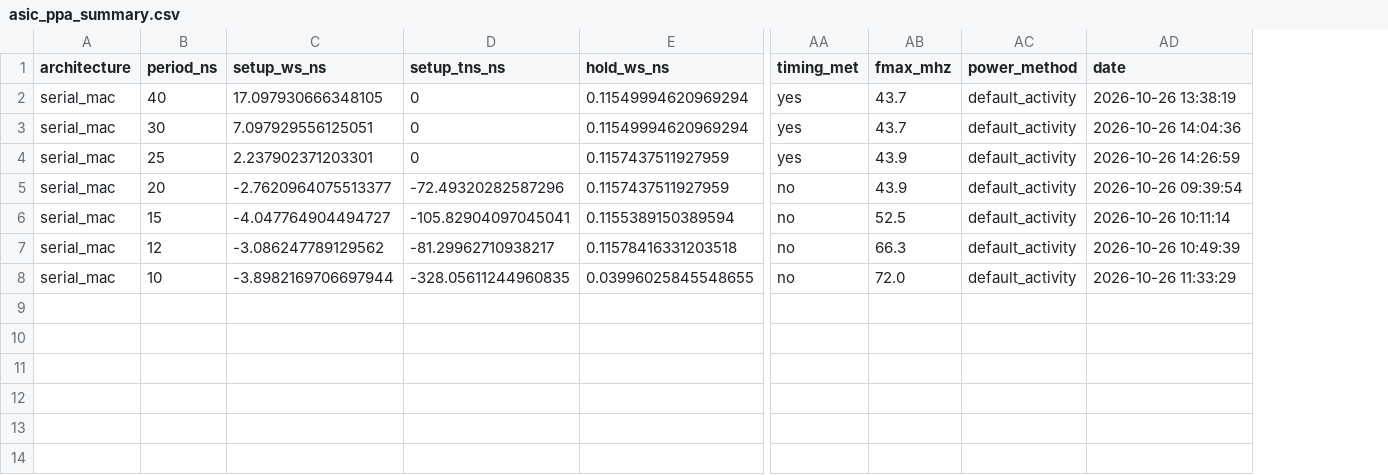
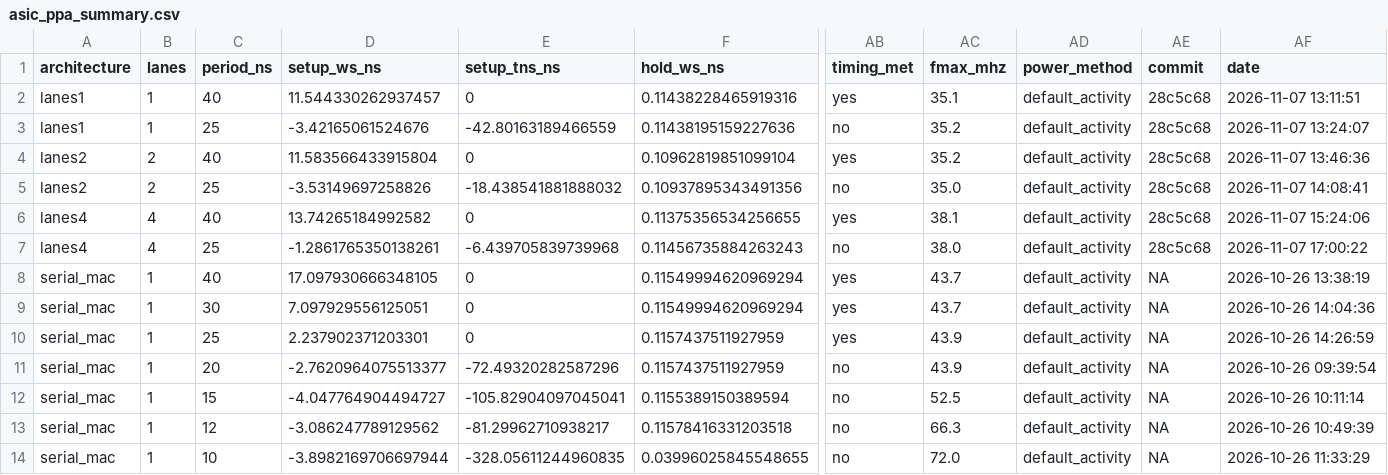
Before and after one commit to RyanHall5/FIR_Filter, a CSV file: matlab/data/ppa_reports/asic/asic_ppa_summary.csv, drawn as a sheet; only a part is shown, gaps mark what is left out; rows hold the shown columns only; the diff names each change by its address in the sheet, - before the commit and + after, or states it on an @@ line.

Commit message:
FPGA and ASIC lane sweep results; testbench and sweep defaults

```diff
--- a/matlab/data/ppa_reports/asic/asic_ppa_summary.csv
+++ b/matlab/data/ppa_reports/asic/asic_ppa_summary.csv
+column B (lanes), rows 8-14: all 1
+column AE (commit), rows 8-14: all NA
+row 2: lanes1 | 1 | 40 | 11.544330262937457 | 0 | 0.11438228465919316 | yes | 35.1 | default_activity | 28c5c68 | 2026-11-07 13:11:51
+row 3: lanes1 | 1 | 25 | -3.42165061524676 | -42.80163189466559 | 0.11438195159227636 | no | 35.2 | default_activity | 28c5c68 | 2026-11-07 13:24:07
+row 4: lanes2 | 2 | 40 | 11.583566433915804 | 0 | 0.10962819851099104 | yes | 35.2 | default_activity | 28c5c68 | 2026-11-07 13:46:36
+row 5: lanes2 | 2 | 25 | -3.53149697258826 | -18.438541881888032 | 0.10937895343491356 | no | 35.0 | default_activity | 28c5c68 | 2026-11-07 14:08:41
+row 6: lanes4 | 4 | 40 | 13.74265184992582 | 0 | 0.11375356534256655 | yes | 38.1 | default_activity | 28c5c68 | 2026-11-07 15:24:06
+row 7: lanes4 | 4 | 25 | -1.2861765350138261 | -6.439705839739968 | 0.11456735884263243 | no | 38.0 | default_activity | 28c5c68 | 2026-11-07 17:00:22
```
Also changed, not shown: 3 other files.
